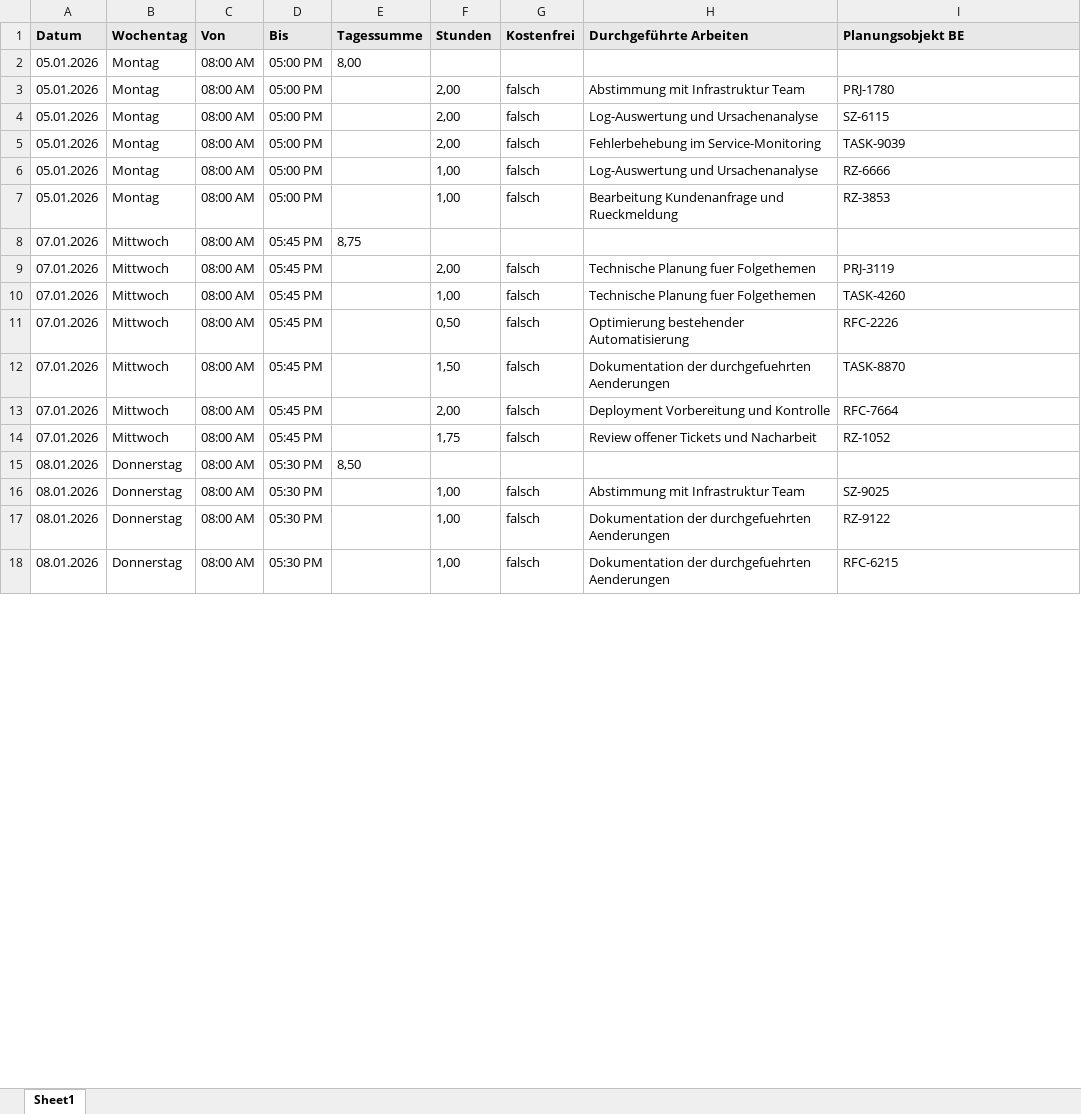
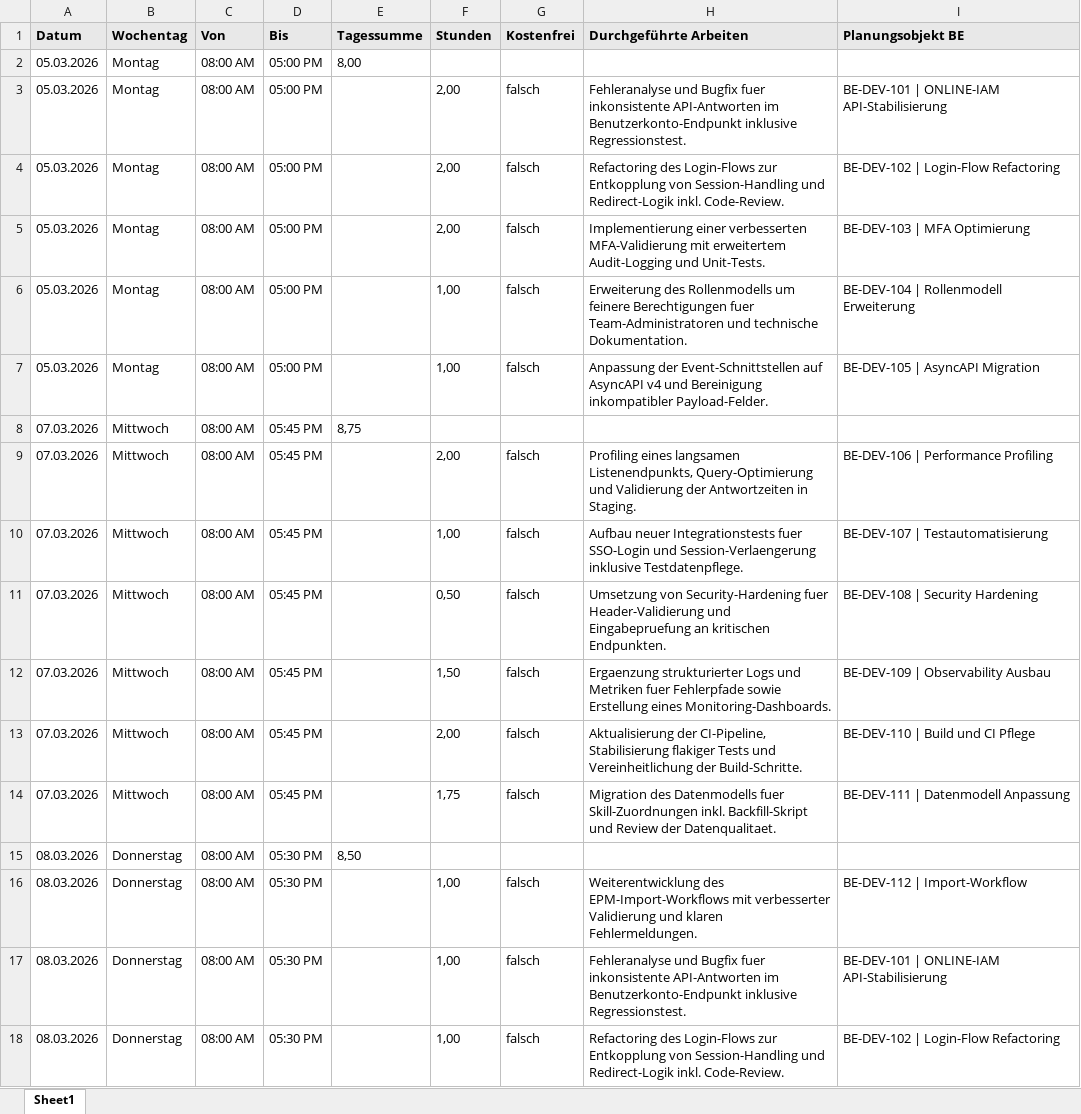
Before and after one commit to riadshalaby/gohour, an Excel workbook: examples/EPMExportRZ202601.xlsx, sheet Sheet1, drawn as a sheet; only a part is shown; values as stored, in another font and other column widths than the file's, no borders; the diff covers the shown part only; the diff names each change by its address in the sheet, - before the commit and + after, or states it on an @@ line.

Commit message:
chore(examples): regenerate EPM export test files with March 2026 dates and realistic work/planning entries

```diff
--- a/examples/EPMExportRZ202601.xlsx (sheet Sheet1)
+++ b/examples/EPMExportRZ202601.xlsx (sheet Sheet1)
-A2:A7 (Datum): 05.01.2026
+A2:A7 (Datum): 05.03.2026
-H3 (Durchgeführte Arbeiten): Abstimmung mit Infrastruktur Team
+H3 (Durchgeführte Arbeiten): Fehleranalyse und Bugfix fuer inkonsistente API-Antworten im Benutzerkonto-Endpunkt inklusive Regressionstest.
-I3 (Planungsobjekt BE): PRJ-1780
+I3 (Planungsobjekt BE): BE-DEV-101 | ONLINE-IAM API-Stabilisierung
-H4 (Durchgeführte Arbeiten): Log-Auswertung und Ursachenanalyse
+H4 (Durchgeführte Arbeiten): Refactoring des Login-Flows zur Entkopplung von Session-Handling und Redirect-Logik inkl. Code-Review.
-I4 (Planungsobjekt BE): SZ-6115
+I4 (Planungsobjekt BE): BE-DEV-102 | Login-Flow Refactoring
-H5 (Durchgeführte Arbeiten): Fehlerbehebung im Service-Monitoring
+H5 (Durchgeführte Arbeiten): Implementierung einer verbesserten MFA-Validierung mit erweitertem Audit-Logging und Unit-Tests.
-I5 (Planungsobjekt BE): TASK-9039
+I5 (Planungsobjekt BE): BE-DEV-103 | MFA Optimierung
-H6 (Durchgeführte Arbeiten): Log-Auswertung und Ursachenanalyse
+H6 (Durchgeführte Arbeiten): Erweiterung des Rollenmodells um feinere Berechtigungen fuer Team-Administratoren und technische Dokumentation.
-I6 (Planungsobjekt BE): RZ-6666
+I6 (Planungsobjekt BE): BE-DEV-104 | Rollenmodell Erweiterung
-H7 (Durchgeführte Arbeiten): Bearbeitung Kundenanfrage und Rueckmeldung
+H7 (Durchgeführte Arbeiten): Anpassung der Event-Schnittstellen auf AsyncAPI v4 und Bereinigung inkompatibler Payload-Felder.
-I7 (Planungsobjekt BE): RZ-3853
+I7 (Planungsobjekt BE): BE-DEV-105 | AsyncAPI Migration
-A8:A14 (Datum): 07.01.2026
+A8:A14 (Datum): 07.03.2026
-H9 (Durchgeführte Arbeiten): Technische Planung fuer Folgethemen
+H9 (Durchgeführte Arbeiten): Profiling eines langsamen Listenendpunkts, Query-Optimierung und Validierung der Antwortzeiten in Staging.
-I9 (Planungsobjekt BE): PRJ-3119
+I9 (Planungsobjekt BE): BE-DEV-106 | Performance Profiling
-H10 (Durchgeführte Arbeiten): Technische Planung fuer Folgethemen
+H10 (Durchgeführte Arbeiten): Aufbau neuer Integrationstests fuer SSO-Login und Session-Verlaengerung inklusive Testdatenpflege.
-I10 (Planungsobjekt BE): TASK-4260
+I10 (Planungsobjekt BE): BE-DEV-107 | Testautomatisierung
-H11 (Durchgeführte Arbeiten): Optimierung bestehender Automatisierung
+H11 (Durchgeführte Arbeiten): Umsetzung von Security-Hardening fuer Header-Validierung und Eingabepruefung an kritischen Endpunkten.
-I11 (Planungsobjekt BE): RFC-2226
+I11 (Planungsobjekt BE): BE-DEV-108 | Security Hardening
-H12 (Durchgeführte Arbeiten): Dokumentation der durchgefuehrten Aenderungen
+H12 (Durchgeführte Arbeiten): Ergaenzung strukturierter Logs und Metriken fuer Fehlerpfade sowie Erstellung eines Monitoring-Dashboards.
-I12 (Planungsobjekt BE): TASK-8870
+I12 (Planungsobjekt BE): BE-DEV-109 | Observability Ausbau
-H13 (Durchgeführte Arbeiten): Deployment Vorbereitung und Kontrolle
+H13 (Durchgeführte Arbeiten): Aktualisierung der CI-Pipeline, Stabilisierung flakiger Tests und Vereinheitlichung der Build-Schritte.
-I13 (Planungsobjekt BE): RFC-7664
+I13 (Planungsobjekt BE): BE-DEV-110 | Build und CI Pflege
-H14 (Durchgeführte Arbeiten): Review offener Tickets und Nacharbeit
+H14 (Durchgeführte Arbeiten): Migration des Datenmodells fuer Skill-Zuordnungen inkl. Backfill-Skript und Review der Datenqualitaet.
-I14 (Planungsobjekt BE): RZ-1052
+I14 (Planungsobjekt BE): BE-DEV-111 | Datenmodell Anpassung
-A15:A18 (Datum): 08.01.2026
+A15:A18 (Datum): 08.03.2026
-H16 (Durchgeführte Arbeiten): Abstimmung mit Infrastruktur Team
+H16 (Durchgeführte Arbeiten): Weiterentwicklung des EPM-Import-Workflows mit verbesserter Validierung und klaren Fehlermeldungen.
-I16 (Planungsobjekt BE): SZ-9025
+I16 (Planungsobjekt BE): BE-DEV-112 | Import-Workflow
-H17 (Durchgeführte Arbeiten): Dokumentation der durchgefuehrten Aenderungen
+H17 (Durchgeführte Arbeiten): Fehleranalyse und Bugfix fuer inkonsistente API-Antworten im Benutzerkonto-Endpunkt inklusive Regressionstest.
-I17 (Planungsobjekt BE): RZ-9122
+I17 (Planungsobjekt BE): BE-DEV-101 | ONLINE-IAM API-Stabilisierung
-H18 (Durchgeführte Arbeiten): Dokumentation der durchgefuehrten Aenderungen
+H18 (Durchgeführte Arbeiten): Refactoring des Login-Flows zur Entkopplung von Session-Handling und Redirect-Logik inkl. Code-Review.
-I18 (Planungsobjekt BE): RFC-6215
+I18 (Planungsobjekt BE): BE-DEV-102 | Login-Flow Refactoring
```
Also changed, not shown: 296 edited cells elsewhere in this sheet, examples/EPMExportSZ202601.xlsx, 1 other file.
